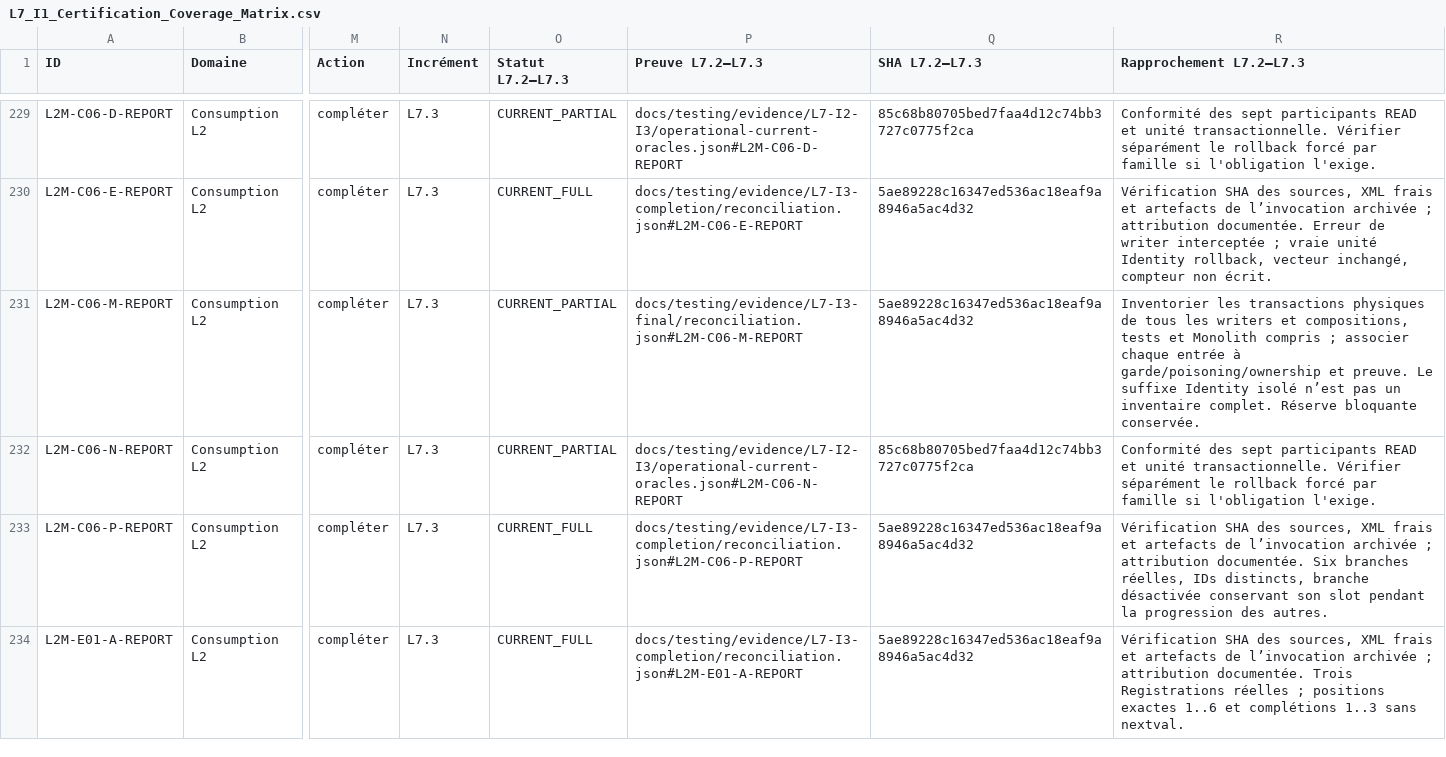
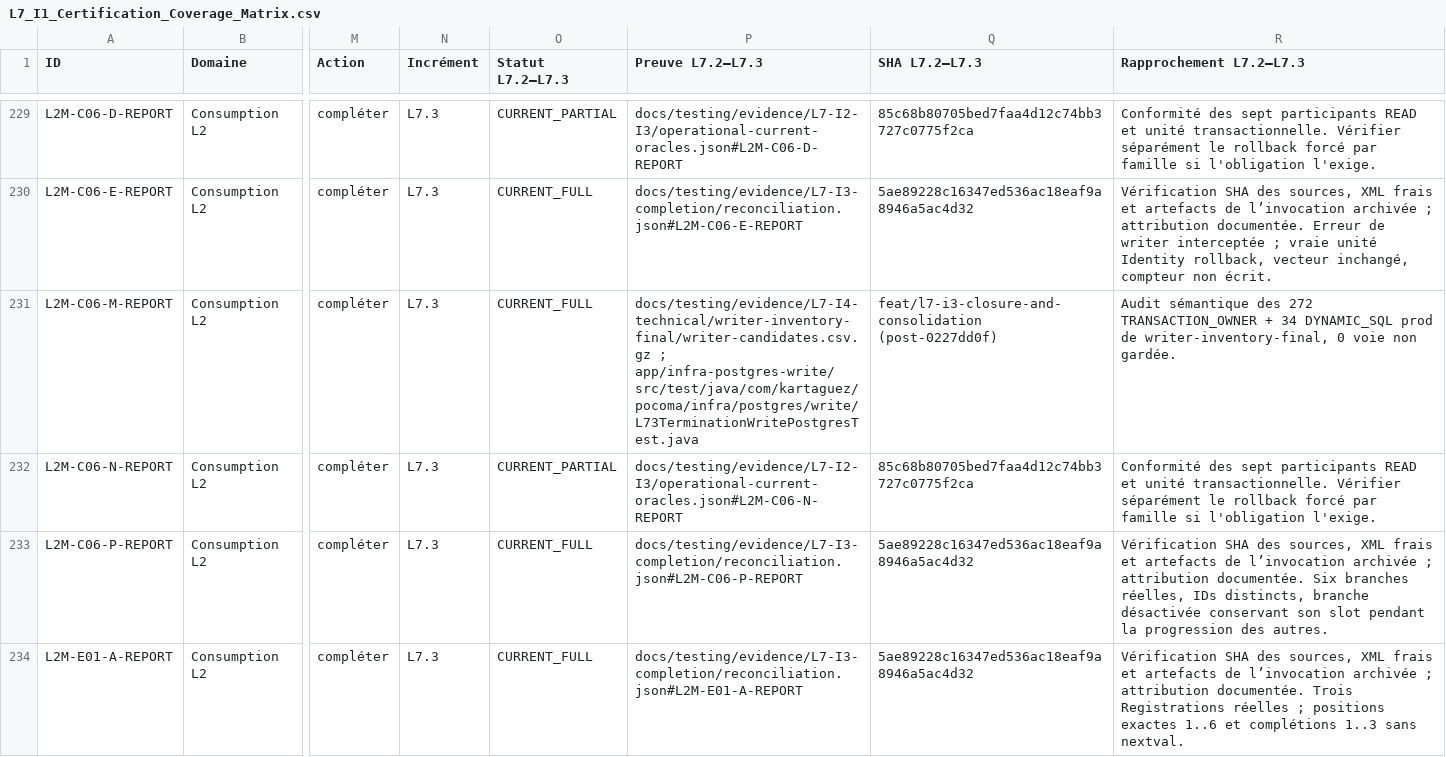
Before and after one commit to kartaguez/pocoma, a CSV file: docs/v3/L7_I1_Certification_Coverage_Matrix.csv, drawn as a sheet; only a part is shown, gaps mark what is left out; the diff covers the shown part only; the diff names each change by its address in the sheet, - before the commit and + after, or states it on an @@ line.

Commit message:
test,docs(l7): close 15 L7.3 obligations, consolidate matrix, and prepare SPEC-09 local protocol

```diff
--- a/docs/v3/L7_I1_Certification_Coverage_Matrix.csv
+++ b/docs/v3/L7_I1_Certification_Coverage_Matrix.csv
-O231 (Statut L7.2–L7.3): CURRENT_PARTIAL
+O231 (Statut L7.2–L7.3): CURRENT_FULL
-P231 (Preuve L7.2–L7.3): docs/testing/evidence/L7-I3-final/reconciliation.json#L2M-C06-M-REPORT
+P231 (Preuve L7.2–L7.3): docs/testing/evidence/L7-I4-technical/writer-inventory-final/writer-candidates.csv.gz ; app/infra-postgres-write/src/test/java/com/kartaguez/pocoma/infra/postgres/write/L73TerminationWritePostgresTest.java
-Q231 (SHA L7.2–L7.3): 5ae89228c16347ed536ac18eaf9a8946a5ac4d32
+Q231 (SHA L7.2–L7.3): feat/l7-i3-closure-and-consolidation (post-0227dd0f)
-R231 (Rapprochement L7.2–L7.3): Inventorier les transactions physiques de tous les writers et compositions, tests et Monolith compris ; associer chaque entrée à garde/poisoning/ownership et preuve. Le suffixe Identity isolé n’est pas un inventaire complet. Réserve bloquante conservée.
+R231 (Rapprochement L7.2–L7.3): Audit sémantique des 272 TRANSACTION_OWNER + 34 DYNAMIC_SQL prod de writer-inventory-final, 0 voie non gardée.
```
Also changed, not shown: 80 edited cells elsewhere in this file, 9 other files.
